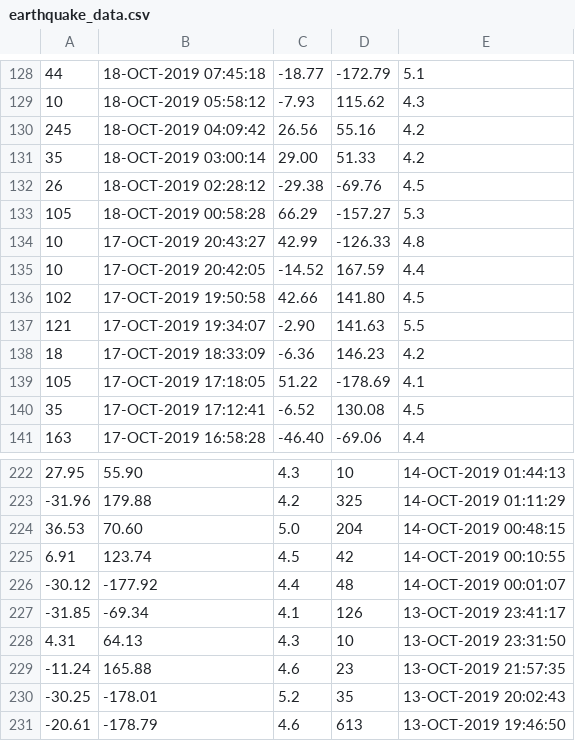
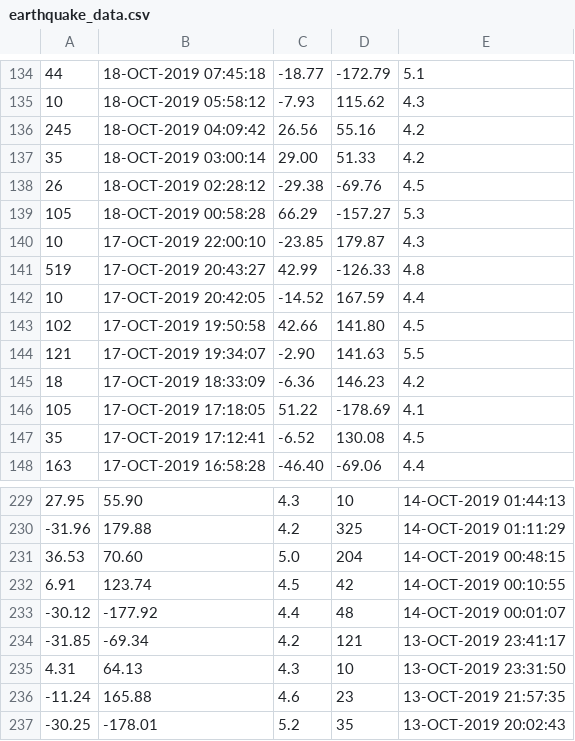
Before and after one commit to StefanPowell/Data_Mining, a CSV file: earthquake_data.csv, drawn as a sheet; only a part is shown, gaps mark what is left out; the shorter side is filled out with more unchanged rows; the diff covers the shown part only.

```diff
--- a/earthquake_data.csv
+++ b/earthquake_data.csv
@@ -133,3 +139,4 @@
 105 , 18-OCT-2019 00:58:28 , 66.29 , -157.27 ,5.3
-10 , 17-OCT-2019 20:43:27 , 42.99 , -126.33 ,4.8
+10 , 17-OCT-2019 22:00:10 , -23.85 , 179.87 ,4.3
+519 , 17-OCT-2019 20:43:27 , 42.99 , -126.33 ,4.8
 10 , 17-OCT-2019 20:42:05 , -14.52 , 167.59 ,4.4
@@ -226,3 +233,3 @@
  -30.12 , -177.92 ,4.4 ,48 , 14-OCT-2019 00:01:07
- -31.85 , -69.34 ,4.1 ,126 , 13-OCT-2019 23:41:17
+ -31.85 , -69.34 ,4.2 ,121 , 13-OCT-2019 23:41:17
  4.31 , 64.13 ,4.3 ,10 , 13-OCT-2019 23:31:50
```
Also changed, not shown: 11 added rows, 9 removed rows and 1 edited cell elsewhere in this file.
